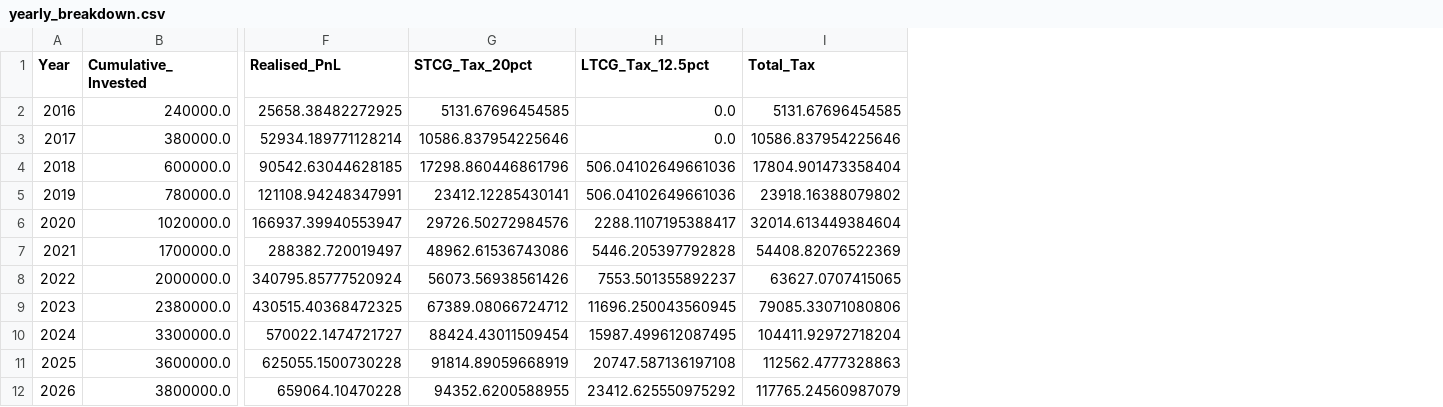
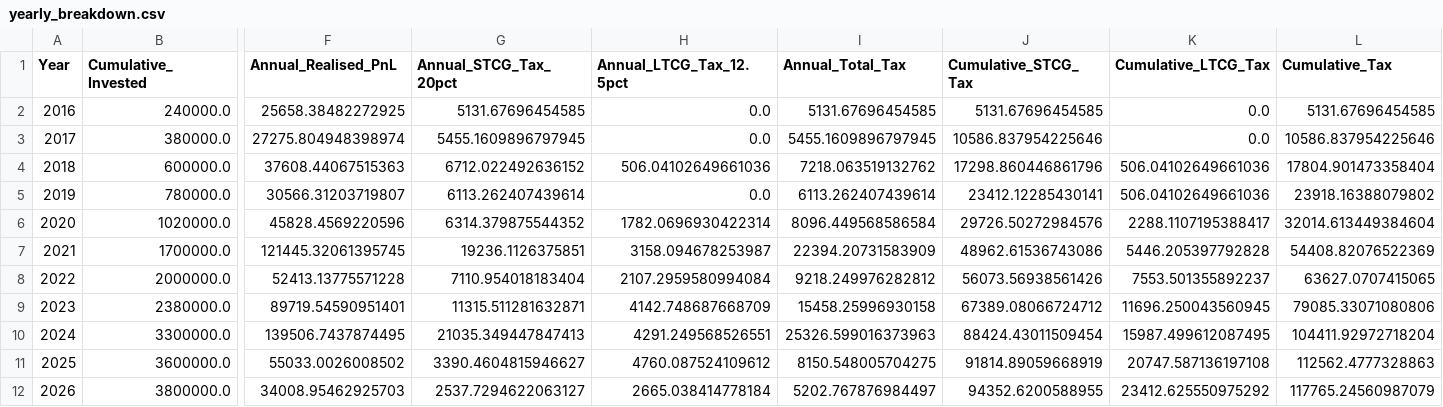
Before and after one commit to yash040599/market-research, a CSV file: results_v2/yearly_breakdown.csv, drawn as a sheet; only a part is shown, gaps mark what is left out; removed rows and columns are numbered as before the commit, all else as after; the diff names each change by its address in the sheet, - before the commit and + after, or states it on an @@ line.

```diff
--- a/results_v2/yearly_breakdown.csv
+++ b/results_v2/yearly_breakdown.csv
-column F (Realised_PnL), rows 2-12: 25658.38482272925 | 52934.189771128214 | 90542.63044628185 | 121108.94248347991 | 166937.39940553947 | 288382.720019497 | 340795.85777520924 | 430515.40368472325 | 570022.1474721727 | 625055.1500730228 | 659064.10470228
+column F (Annual_Realised_PnL), rows 2-12: 25658.38482272925 | 27275.804948398974 | 37608.44067515363 | 30566.31203719807 | 45828.4569220596 | 121445.32061395745 | 52413.13775571228 | 89719.54590951401 | 139506.7437874495 | 55033.0026008502 | 34008.95462925703
+column G (Annual_STCG_Tax_20pct), rows 2-12: 5131.67696454585 | 5455.1609896797945 | 6712.022492636152 | 6113.262407439614 | 6314.379875544352 | 19236.1126375851 | 7110.954018183404 | 11315.511281632871 | 21035.349447847413 | 3390.4604815946627 | 2537.7294622063127
+column H (Annual_LTCG_Tax_12.5pct), rows 2-12: 0.0 | 0.0 | 506.04102649661036 | 0.0 | 1782.0696930422314 | 3158.094678253987 | 2107.2959580994084 | 4142.748687668709 | 4291.249568526551 | 4760.087524109612 | 2665.038414778184
+column I (Annual_Total_Tax), rows 2-12: 5131.67696454585 | 5455.1609896797945 | 7218.063519132762 | 6113.262407439614 | 8096.449568586584 | 22394.20731583909 | 9218.249976282812 | 15458.25996930158 | 25326.599016373963 | 8150.548005704275 | 5202.767876984497
-J1: STCG_Tax_20pct
+J1: Cumulative_STCG_Tax
-K1: LTCG_Tax_12.5pct
+K1: Cumulative_LTCG_Tax
-L1: Total_Tax
+L1: Cumulative_Tax
```
Also changed, not shown: results_v2/grid_metrics_v2.csv, 5 other files.
